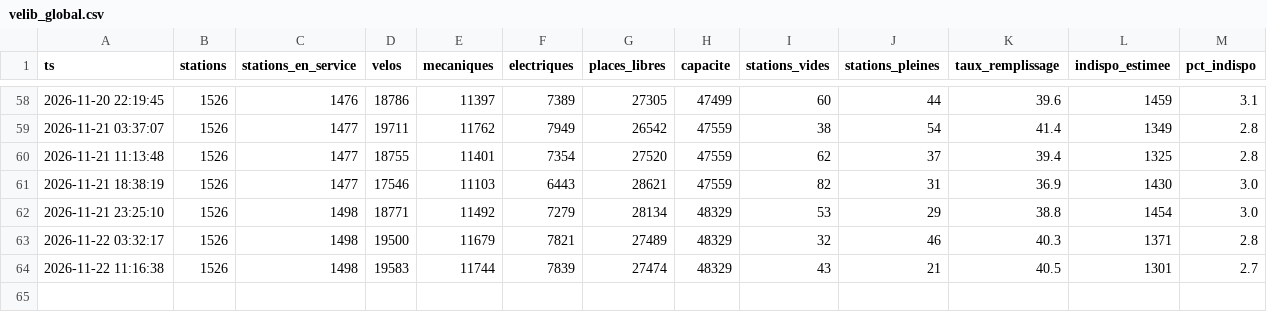
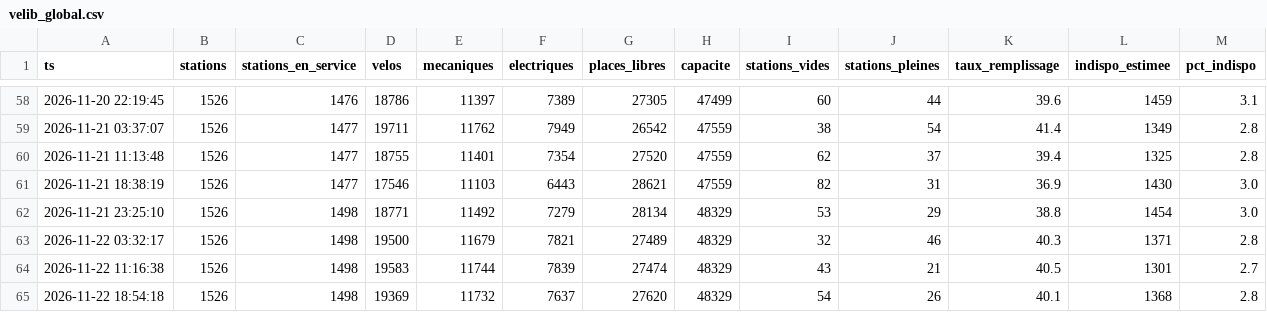
Before and after one commit to maxsotte-cyber/IDF_Transports_publics, a CSV file: data/2026-11/velib_global.csv, drawn as a sheet; only a part is shown, gaps mark what is left out.

```diff
--- a/data/2026-11/velib_global.csv
+++ b/data/2026-11/velib_global.csv
@@ -64 +64,2 @@ ts,stations,stations_en_service,velos,mecaniques,electriques,places_libres,capac
 2026-11-22 11:16:38,1526,1498,19583,11744,7839,27474,48329,43,21,40.5,1301,2.7
+2026-11-22 18:54:18,1526,1498,19369,11732,7637,27620,48329,54,26,40.1,1368,2.8
```
Also changed, not shown: data/2026-11/bus_agrege.csv, data/2026-11/collectes.csv, 3 other files.
